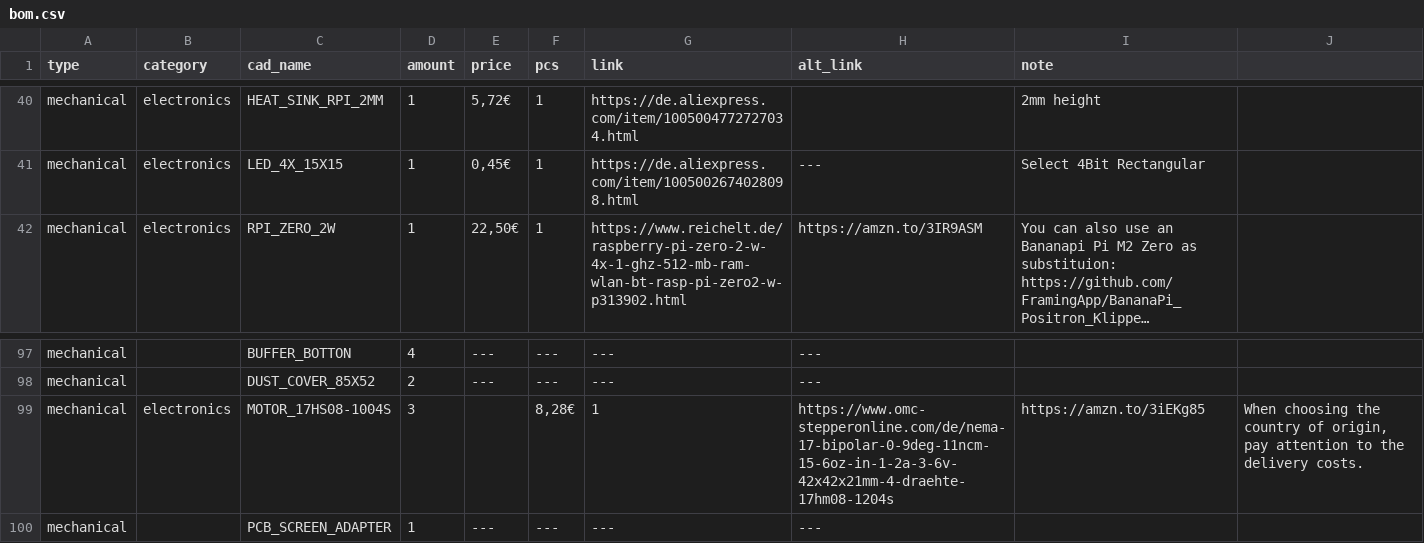
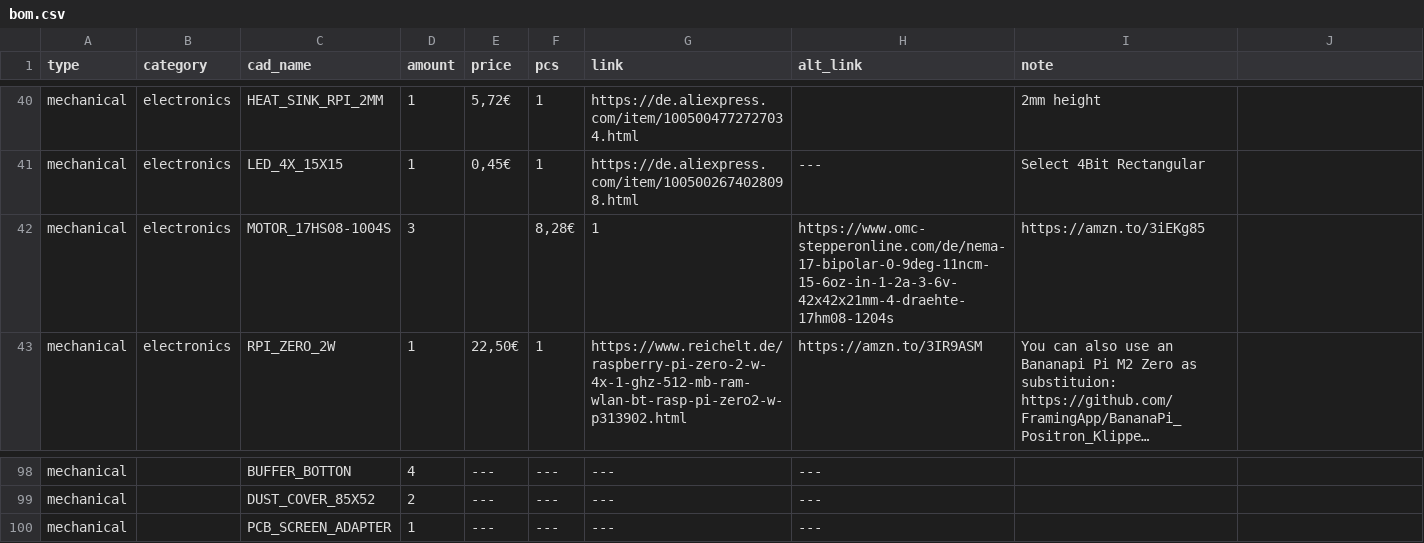
Before and after one commit to Audiotronix/Positron_LT, a CSV file: Parts/bom.csv, drawn as a sheet; only a part is shown, gaps mark what is left out; long unchanged cells end in …; removed rows and columns are numbered as before the commit, all else as after; the diff names each change by its address in the sheet, - before the commit and + after, or states it on an @@ line.

```diff
--- a/Parts/bom.csv
+++ b/Parts/bom.csv
+row 42: mechanical | electronics | MOTOR_17HS08-1004S | 3 |  | 8,28€ | 1 | https://www.omc-stepperonline.com/de/nema-17-bipolar-0-9deg-11ncm-15-6oz-in-1-2a-3-6v-42x42x21mm-4-draehte-17hm08-1204s | https://amzn.to/3iEKg85
-row 99: mechanical | electronics | MOTOR_17HS08-1004S | 3 |  | 8,28€ | 1 | https://www.omc-stepperonline.com/de/nema-17-bipolar-0-9deg-11ncm-15-6oz-in-1-2a-3-6v-42x42x21mm-4-draehte-17hm08-1204s | https://amzn.to/3iEKg85 | When choosing the country of origin, pay attention to the delivery costs.
```
Also changed, not shown: 1 other file.
